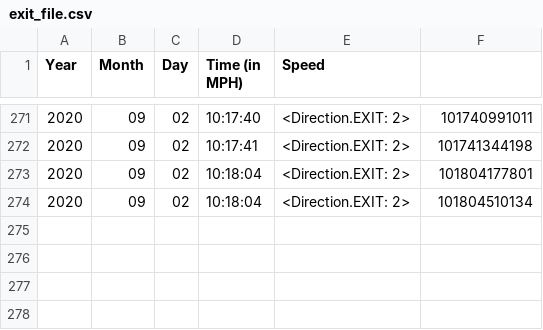
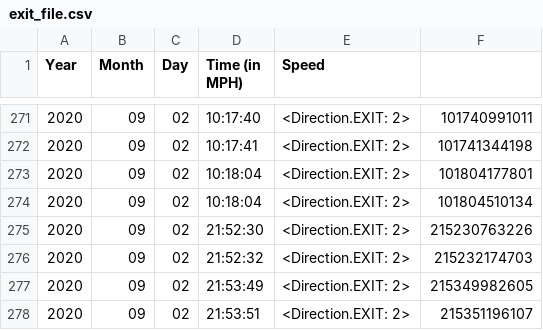
Before and after one commit to srinisriram/NESSP_PROJECT, a CSV file: Occupancy_Tracker/exit_file.csv, drawn as a sheet; only a part is shown, gaps mark what is left out.

```diff
--- a/Occupancy_Tracker/exit_file.csv
+++ b/Occupancy_Tracker/exit_file.csv
@@ -274 +274,5 @@ Year,Month,Day,Time (in MPH),Speed
 2020,09,02,10:18:04,<Direction.EXIT: 2>,101804510134
+2020,09,02,21:52:30,<Direction.EXIT: 2>,215230763226
+2020,09,02,21:52:32,<Direction.EXIT: 2>,215232174703
+2020,09,02,21:53:49,<Direction.EXIT: 2>,215349982605
+2020,09,02,21:53:51,<Direction.EXIT: 2>,215351196107
```
Also changed, not shown: 1 other file.
